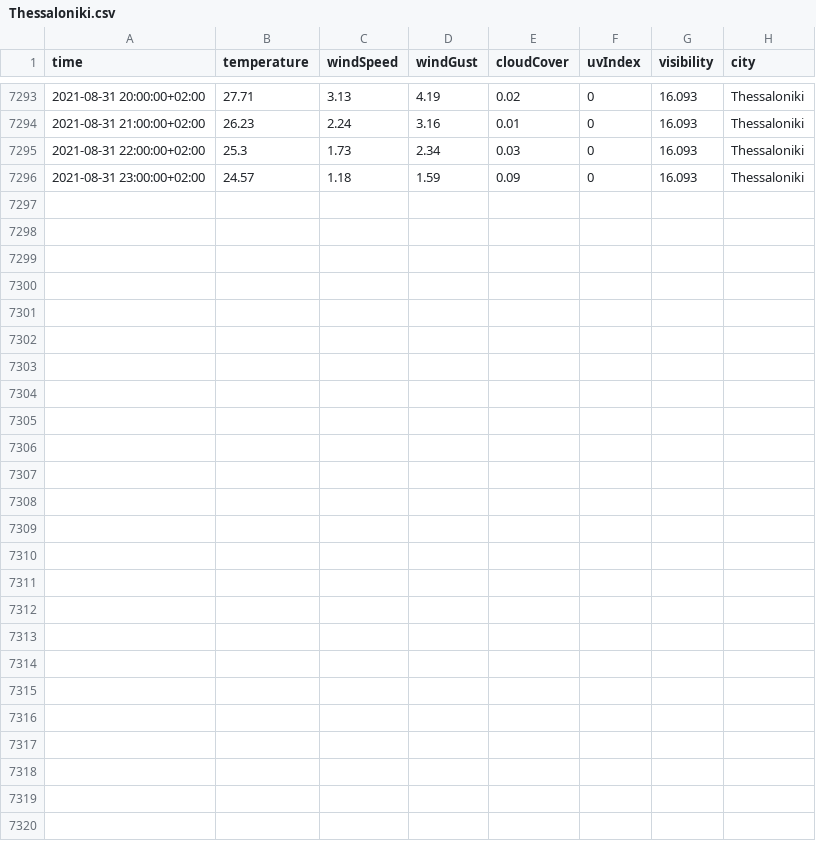
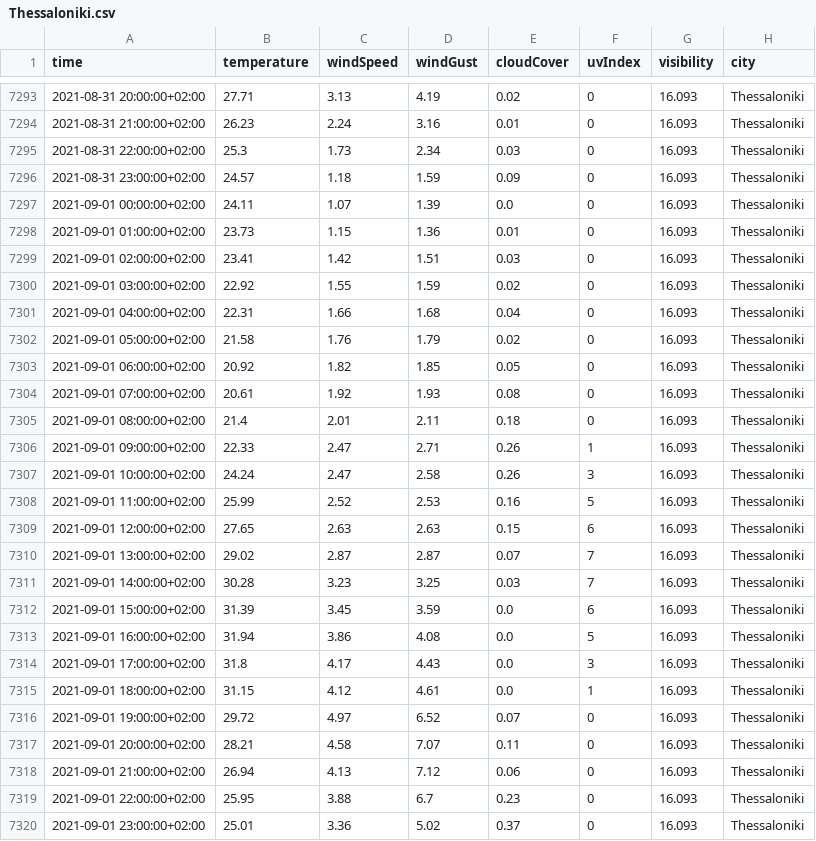
Before and after one commit to ThanosPourikis/Thesis, a CSV file: datasets/weather_data/Thessaloniki.csv, drawn as a sheet; only a part is shown, gaps mark what is left out.

Commit message:
Made Data acquisition faster

```diff
--- a/datasets/weather_data/Thessaloniki.csv
+++ b/datasets/weather_data/Thessaloniki.csv
@@ -7296 +7296,25 @@ time,temperature,windSpeed,windGust,cloudCover,uvIndex,visibility,city
 2021-08-31 23:00:00+02:00,24.57,1.18,1.59,0.09,0,16.093,Thessaloniki
+2021-09-01 00:00:00+02:00,24.11,1.07,1.39,0.0,0,16.093,Thessaloniki
+2021-09-01 01:00:00+02:00,23.73,1.15,1.36,0.01,0,16.093,Thessaloniki
+2021-09-01 02:00:00+02:00,23.41,1.42,1.51,0.03,0,16.093,Thessaloniki
+2021-09-01 03:00:00+02:00,22.92,1.55,1.59,0.02,0,16.093,Thessaloniki
+2021-09-01 04:00:00+02:00,22.31,1.66,1.68,0.04,0,16.093,Thessaloniki
+2021-09-01 05:00:00+02:00,21.58,1.76,1.79,0.02,0,16.093,Thessaloniki
+2021-09-01 06:00:00+02:00,20.92,1.82,1.85,0.05,0,16.093,Thessaloniki
+2021-09-01 07:00:00+02:00,20.61,1.92,1.93,0.08,0,16.093,Thessaloniki
+2021-09-01 08:00:00+02:00,21.4,2.01,2.11,0.18,0,16.093,Thessaloniki
+2021-09-01 09:00:00+02:00,22.33,2.47,2.71,0.26,1,16.093,Thessaloniki
+2021-09-01 10:00:00+02:00,24.24,2.47,2.58,0.26,3,16.093,Thessaloniki
+2021-09-01 11:00:00+02:00,25.99,2.52,2.53,0.16,5,16.093,Thessaloniki
+2021-09-01 12:00:00+02:00,27.65,2.63,2.63,0.15,6,16.093,Thessaloniki
+2021-09-01 13:00:00+02:00,29.02,2.87,2.87,0.07,7,16.093,Thessaloniki
+2021-09-01 14:00:00+02:00,30.28,3.23,3.25,0.03,7,16.093,Thessaloniki
+2021-09-01 15:00:00+02:00,31.39,3.45,3.59,0.0,6,16.093,Thessaloniki
+2021-09-01 16:00:00+02:00,31.94,3.86,4.08,0.0,5,16.093,Thessaloniki
+2021-09-01 17:00:00+02:00,31.8,4.17,4.43,0.0,3,16.093,Thessaloniki
+2021-09-01 18:00:00+02:00,31.15,4.12,4.61,0.0,1,16.093,Thessaloniki
+2021-09-01 19:00:00+02:00,29.72,4.97,6.52,0.07,0,16.093,Thessaloniki
+2021-09-01 20:00:00+02:00,28.21,4.58,7.07,0.11,0,16.093,Thessaloniki
+2021-09-01 21:00:00+02:00,26.94,4.13,7.12,0.06,0,16.093,Thessaloniki
+2021-09-01 22:00:00+02:00,25.95,3.88,6.7,0.23,0,16.093,Thessaloniki
+2021-09-01 23:00:00+02:00,25.01,3.36,5.02,0.37,0,16.093,Thessaloniki
```
Also changed, not shown: datasets/requirements.csv, datasets/weather_data/Athens.csv, 16 other files.
